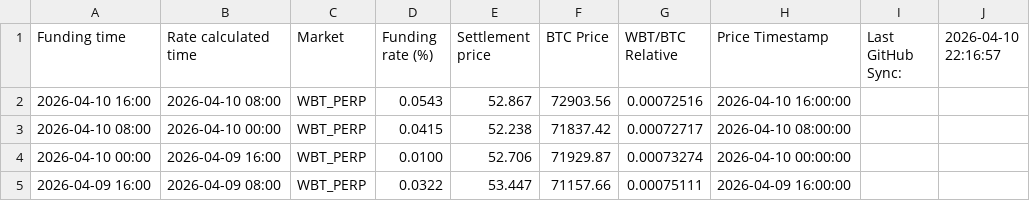
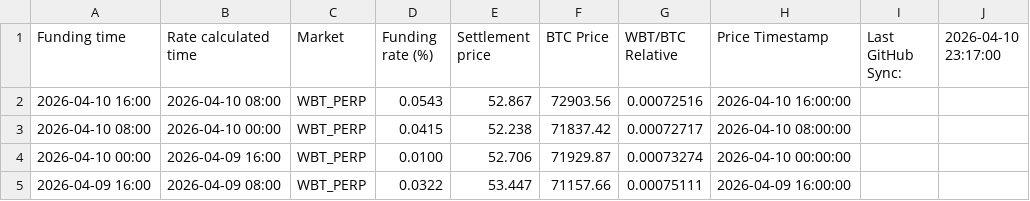
Before and after one commit to Kankermanas/wbt_funding, a CSV file: Funding_WBT.csv, drawn as a sheet; only a part is shown.

Commit message:
Update: 4/11/2026, 12:17:05 AM

```diff
--- a/Funding_WBT.csv
+++ b/Funding_WBT.csv
@@ -1,2 +1,2 @@
-"Funding time","Rate calculated time","Market","Funding rate (%)","Settlement price","BTC Price","WBT/BTC Relative","Price Timestamp","Last GitHub Sync:","2026-04-10 22:16:57"
+"Funding time","Rate calculated time","Market","Funding rate (%)","Settlement price","BTC Price","WBT/BTC Relative","Price Timestamp","Last GitHub Sync:","2026-04-10 23:17:00"
 "2026-04-10 16:00","2026-04-10 08:00","WBT_PERP","0.0543","52.867","72903.56","0.00072516","2026-04-10 16:00:00","",""
```
